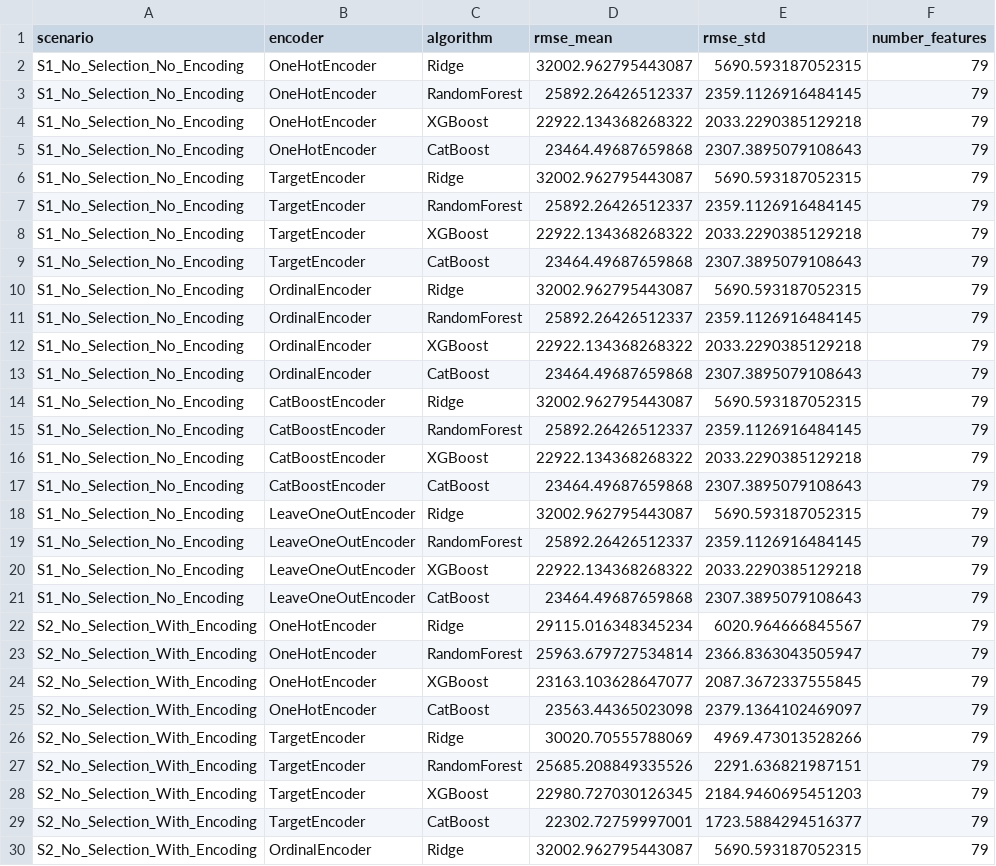
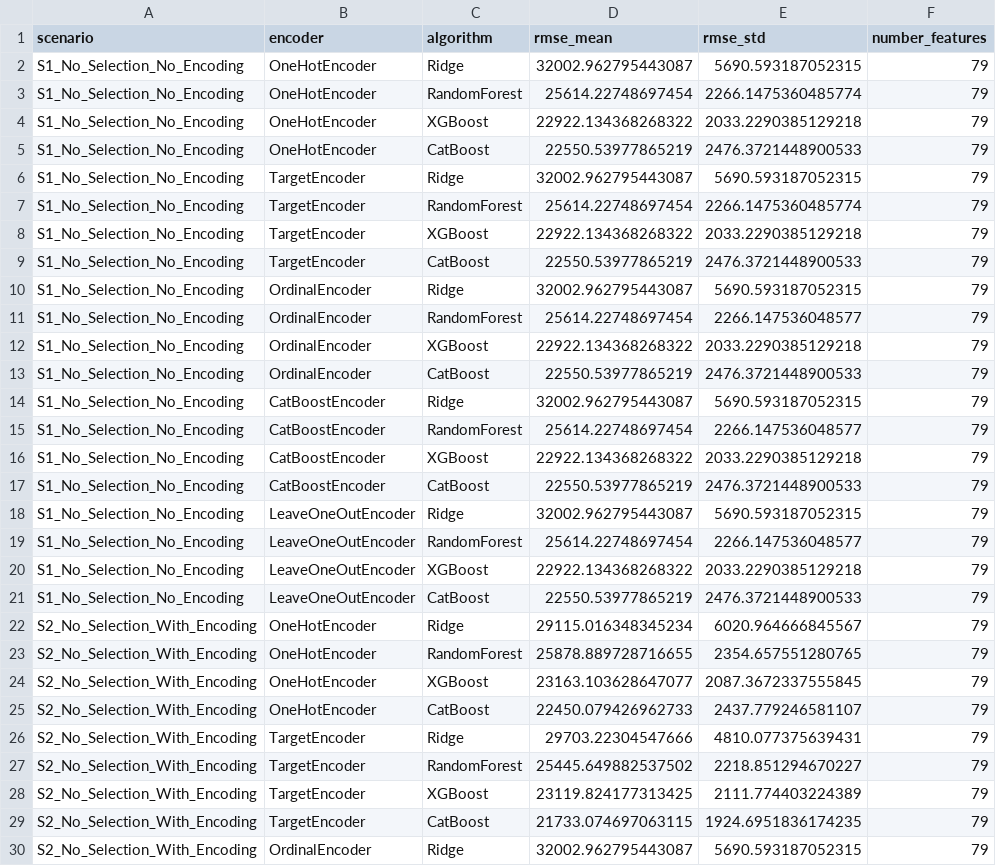
Before and after one commit to Arashjamehbozorg/bachelor-thesis-categorical-encoding-benchmark, a CSV file: results/Ames_Housing_benchmark_results.csv, drawn as a sheet; only a part is shown; the diff covers the shown part only.

```diff
--- a/results/Ames_Housing_benchmark_results.csv
+++ b/results/Ames_Housing_benchmark_results.csv
@@ -2,29 +2,29 @@ scenario,encoder,algorithm,rmse_mean,rmse_std,number_features
 S1_No_Selection_No_Encoding,OneHotEncoder,Ridge,32002.962795443087,5690.593187052315,79
-S1_No_Selection_No_Encoding,OneHotEncoder,RandomForest,25892.26426512337,2359.1126916484145,79
+S1_No_Selection_No_Encoding,OneHotEncoder,RandomForest,25614.22748697454,2266.1475360485774,79
 S1_No_Selection_No_Encoding,OneHotEncoder,XGBoost,22922.134368268322,2033.2290385129218,79
-S1_No_Selection_No_Encoding,OneHotEncoder,CatBoost,23464.49687659868,2307.3895079108643,79
+S1_No_Selection_No_Encoding,OneHotEncoder,CatBoost,22550.53977865219,2476.3721448900533,79
 S1_No_Selection_No_Encoding,TargetEncoder,Ridge,32002.962795443087,5690.593187052315,79
-S1_No_Selection_No_Encoding,TargetEncoder,RandomForest,25892.26426512337,2359.1126916484145,79
+S1_No_Selection_No_Encoding,TargetEncoder,RandomForest,25614.22748697454,2266.1475360485774,79
 S1_No_Selection_No_Encoding,TargetEncoder,XGBoost,22922.134368268322,2033.2290385129218,79
-S1_No_Selection_No_Encoding,TargetEncoder,CatBoost,23464.49687659868,2307.3895079108643,79
+S1_No_Selection_No_Encoding,TargetEncoder,CatBoost,22550.53977865219,2476.3721448900533,79
 S1_No_Selection_No_Encoding,OrdinalEncoder,Ridge,32002.962795443087,5690.593187052315,79
-S1_No_Selection_No_Encoding,OrdinalEncoder,RandomForest,25892.26426512337,2359.1126916484145,79
+S1_No_Selection_No_Encoding,OrdinalEncoder,RandomForest,25614.22748697454,2266.147536048577,79
 S1_No_Selection_No_Encoding,OrdinalEncoder,XGBoost,22922.134368268322,2033.2290385129218,79
-S1_No_Selection_No_Encoding,OrdinalEncoder,CatBoost,23464.49687659868,2307.3895079108643,79
+S1_No_Selection_No_Encoding,OrdinalEncoder,CatBoost,22550.53977865219,2476.3721448900533,79
 S1_No_Selection_No_Encoding,CatBoostEncoder,Ridge,32002.962795443087,5690.593187052315,79
-S1_No_Selection_No_Encoding,CatBoostEncoder,RandomForest,25892.26426512337,2359.1126916484145,79
+S1_No_Selection_No_Encoding,CatBoostEncoder,RandomForest,25614.22748697454,2266.147536048577,79
 S1_No_Selection_No_Encoding,CatBoostEncoder,XGBoost,22922.134368268322,2033.2290385129218,79
-S1_No_Selection_No_Encoding,CatBoostEncoder,CatBoost,23464.49687659868,2307.3895079108643,79
+S1_No_Selection_No_Encoding,CatBoostEncoder,CatBoost,22550.53977865219,2476.3721448900533,79
 S1_No_Selection_No_Encoding,LeaveOneOutEncoder,Ridge,32002.962795443087,5690.593187052315,79
-S1_No_Selection_No_Encoding,LeaveOneOutEncoder,RandomForest,25892.26426512337,2359.1126916484145,79
+S1_No_Selection_No_Encoding,LeaveOneOutEncoder,RandomForest,25614.22748697454,2266.147536048577,79
 S1_No_Selection_No_Encoding,LeaveOneOutEncoder,XGBoost,22922.134368268322,2033.2290385129218,79
-S1_No_Selection_No_Encoding,LeaveOneOutEncoder,CatBoost,23464.49687659868,2307.3895079108643,79
+S1_No_Selection_No_Encoding,LeaveOneOutEncoder,CatBoost,22550.53977865219,2476.3721448900533,79
 S2_No_Selection_With_Encoding,OneHotEncoder,Ridge,29115.016348345234,6020.964666845567,79
-S2_No_Selection_With_Encoding,OneHotEncoder,RandomForest,25963.679727534814,2366.8363043505947,79
+S2_No_Selection_With_Encoding,OneHotEncoder,RandomForest,25878.889728716655,2354.657551280765,79
 S2_No_Selection_With_Encoding,OneHotEncoder,XGBoost,23163.103628647077,2087.3672337555845,79
-S2_No_Selection_With_Encoding,OneHotEncoder,CatBoost,23563.44365023098,2379.1364102469097,79
-S2_No_Selection_With_Encoding,TargetEncoder,Ridge,30020.70555788069,4969.473013528266,79
-S2_No_Selection_With_Encoding,TargetEncoder,RandomForest,25685.208849335526,2291.636821987151,79
-S2_No_Selection_With_Encoding,TargetEncoder,XGBoost,22980.727030126345,2184.9460695451203,79
-S2_No_Selection_With_Encoding,TargetEncoder,CatBoost,22302.72759997001,1723.5884294516377,79
+S2_No_Selection_With_Encoding,OneHotEncoder,CatBoost,22450.079426962733,2437.779246581107,79
+S2_No_Selection_With_Encoding,TargetEncoder,Ridge,29703.22304547666,4810.077375639431,79
+S2_No_Selection_With_Encoding,TargetEncoder,RandomForest,25445.649882537502,2218.851294670227,79
+S2_No_Selection_With_Encoding,TargetEncoder,XGBoost,23119.824177313425,2111.774403224389,79
+S2_No_Selection_With_Encoding,TargetEncoder,CatBoost,21733.074697063115,1924.6951836174235,79
 S2_No_Selection_With_Encoding,OrdinalEncoder,Ridge,32002.962795443087,5690.593187052315,79
```
Also changed, not shown: 96 edited cells elsewhere in this file, results/Student_Performance_Math_benchmark_results.csv, 3 other files.
